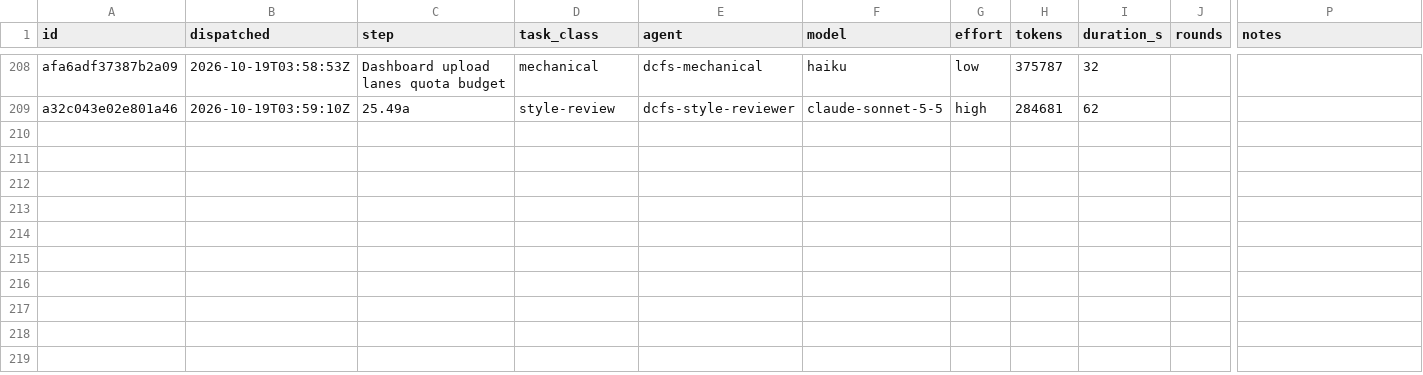
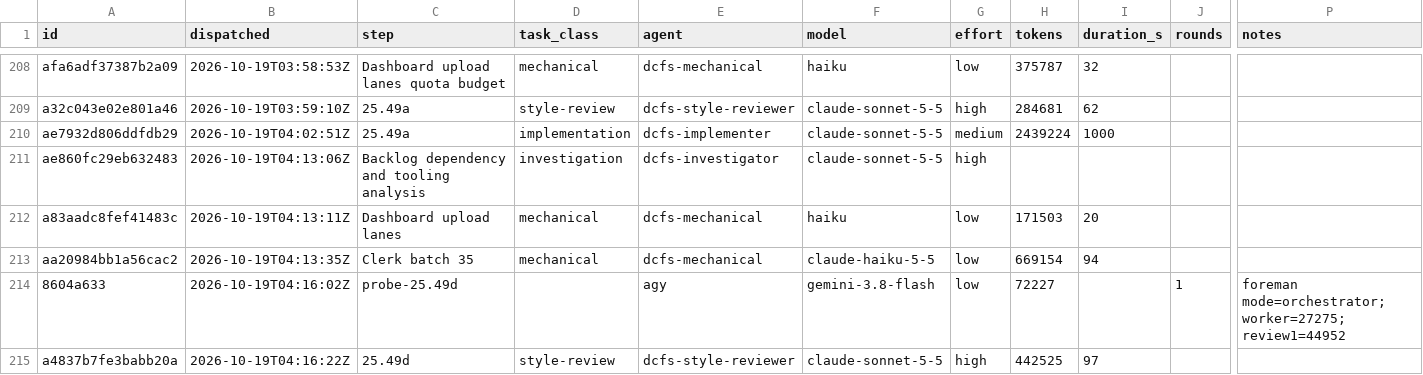
Before and after one commit to eatnumber1/dircachefs, a TSV file: docs/plan/dispatch-ledger.tsv, drawn as a sheet; only a part is shown, gaps mark what is left out; rows hold the shown columns only; the diff names each change by its address in the sheet, - before the commit and + after, or states it on an @@ line.

```diff
--- a/docs/plan/dispatch-ledger.tsv
+++ b/docs/plan/dispatch-ledger.tsv
+row 210: ae7932d806ddfdb29 | 2026-10-19T04:02:51Z | 25.49a | implementation | dcfs-implementer | claude-sonnet-5-5 | medium | 2439224 | 1000
+row 211: ae860fc29eb632483 | 2026-10-19T04:13:06Z | Backlog dependency and tooling analysis | investigation | dcfs-investigator | claude-sonnet-5-5 | high
+row 212: a83aadc8fef41483c | 2026-10-19T04:13:11Z | Dashboard upload lanes | mechanical | dcfs-mechanical | haiku | low | 171503 | 20
+row 213: aa20984bb1a56cac2 | 2026-10-19T04:13:35Z | Clerk batch 35 | mechanical | dcfs-mechanical | claude-haiku-5-5 | low | 669154 | 94
+row 214: 8604a633 | 2026-10-19T04:16:02Z | probe-25.49d |  | agy | gemini-3.8-flash | low | 72227 |  | 1 | foreman mode=orchestrator; worker=27275; review1=44952
+row 215: a4837b7fe3babb20a | 2026-10-19T04:16:22Z | 25.49d | style-review | dcfs-style-reviewer | claude-sonnet-5-5 | high | 442525 | 97
```
